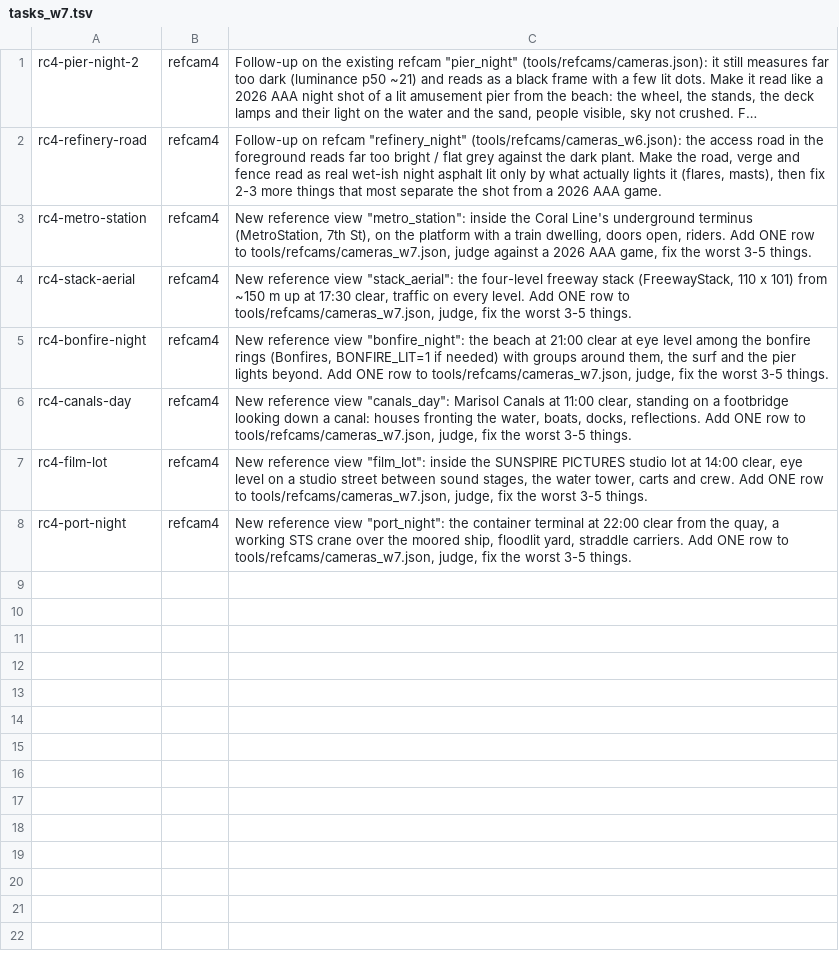
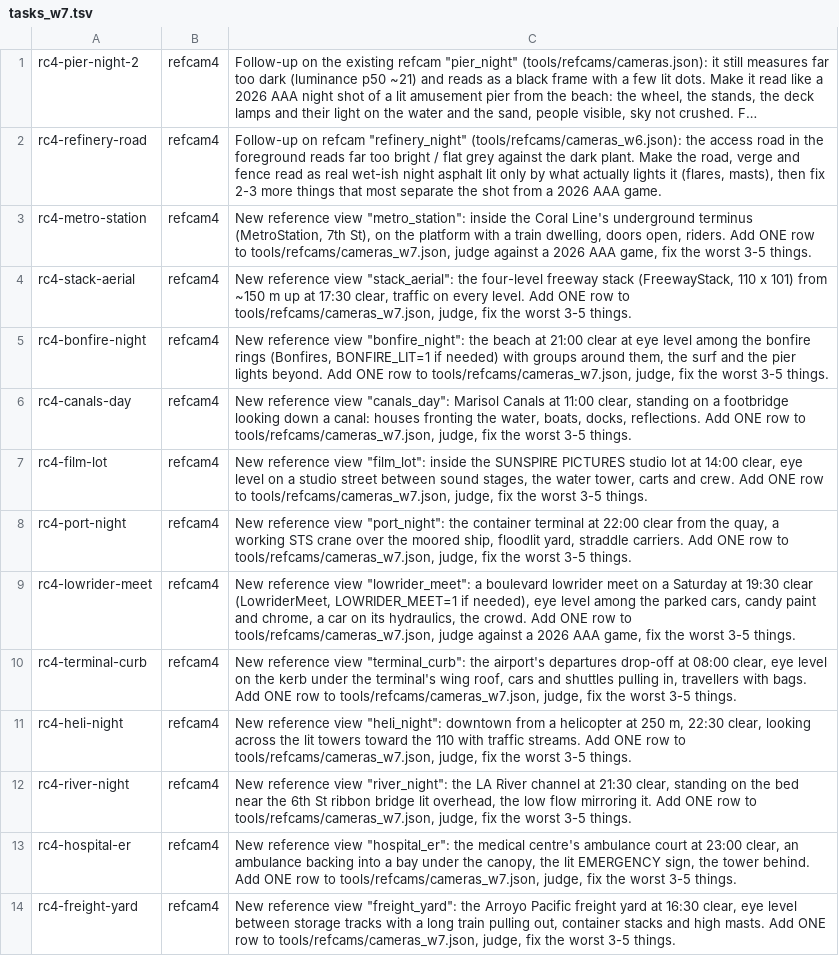
Before and after one commit to ashalluf/rando-game, a TSV file: tasks_w7.tsv, drawn as a sheet; long unchanged cells end in …; the diff names each change by its address in the sheet, - before the commit and + after, or states it on an @@ line.

```diff
--- a/tasks_w7.tsv
+++ b/tasks_w7.tsv
+row 9: rc4-lowrider-meet | refcam4 | New reference view "lowrider_meet": a boulevard lowrider meet on a Saturday at 19:30 clear (LowriderMeet, LOWRIDER_MEET=1 if needed), eye level among the parked cars, candy paint and chrome, a car on its hydraulics, the crowd. Add ONE row to tools/refcams/cameras_w7.json, judge against a 2026 AAA game, fix the worst 3-5 things.
+row 10: rc4-terminal-curb | refcam4 | New reference view "terminal_curb": the airport's departures drop-off at 08:00 clear, eye level on the kerb under the terminal's wing roof, cars and shuttles pulling in, travellers with bags. Add ONE row to tools/refcams/cameras_w7.json, judge, fix the worst 3-5 things.
+row 11: rc4-heli-night | refcam4 | New reference view "heli_night": downtown from a helicopter at 250 m, 22:30 clear, looking across the lit towers toward the 110 with traffic streams. Add ONE row to tools/refcams/cameras_w7.json, judge, fix the worst 3-5 things.
+row 12: rc4-river-night | refcam4 | New reference view "river_night": the LA River channel at 21:30 clear, standing on the bed near the 6th St ribbon bridge lit overhead, the low flow mirroring it. Add ONE row to tools/refcams/cameras_w7.json, judge, fix the worst 3-5 things.
+row 13: rc4-hospital-er | refcam4 | New reference view "hospital_er": the medical centre's ambulance court at 23:00 clear, an ambulance backing into a bay under the canopy, the lit EMERGENCY sign, the tower behind. Add ONE row to tools/refcams/cameras_w7.json, judge, fix the worst 3-5 things.
+row 14: rc4-freight-yard | refcam4 | New reference view "freight_yard": the Arroyo Pacific freight yard at 16:30 clear, eye level between storage tracks with a long train pulling out, container stacks and high masts. Add ONE row to tools/refcams/cameras_w7.json, judge, fix the worst 3-5 things.
```
